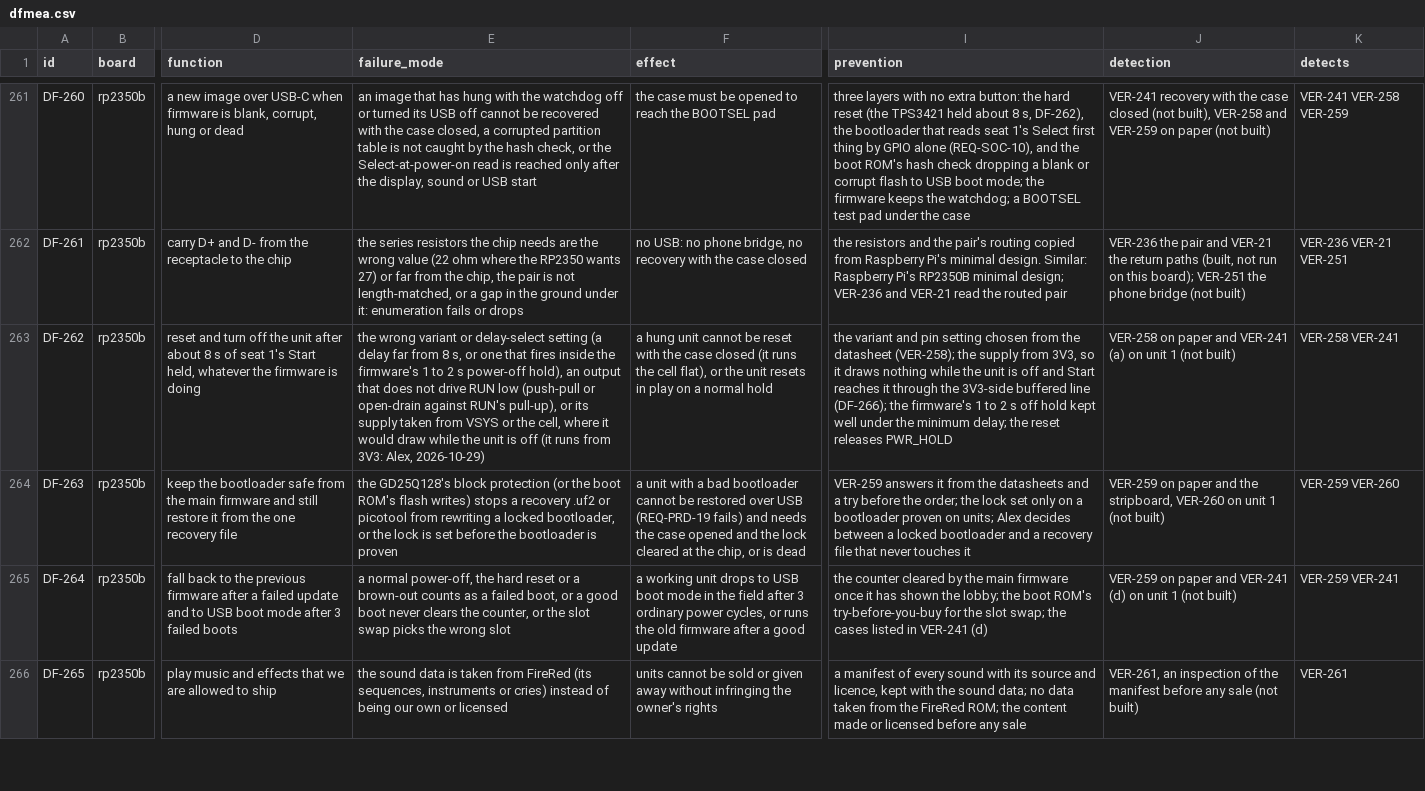
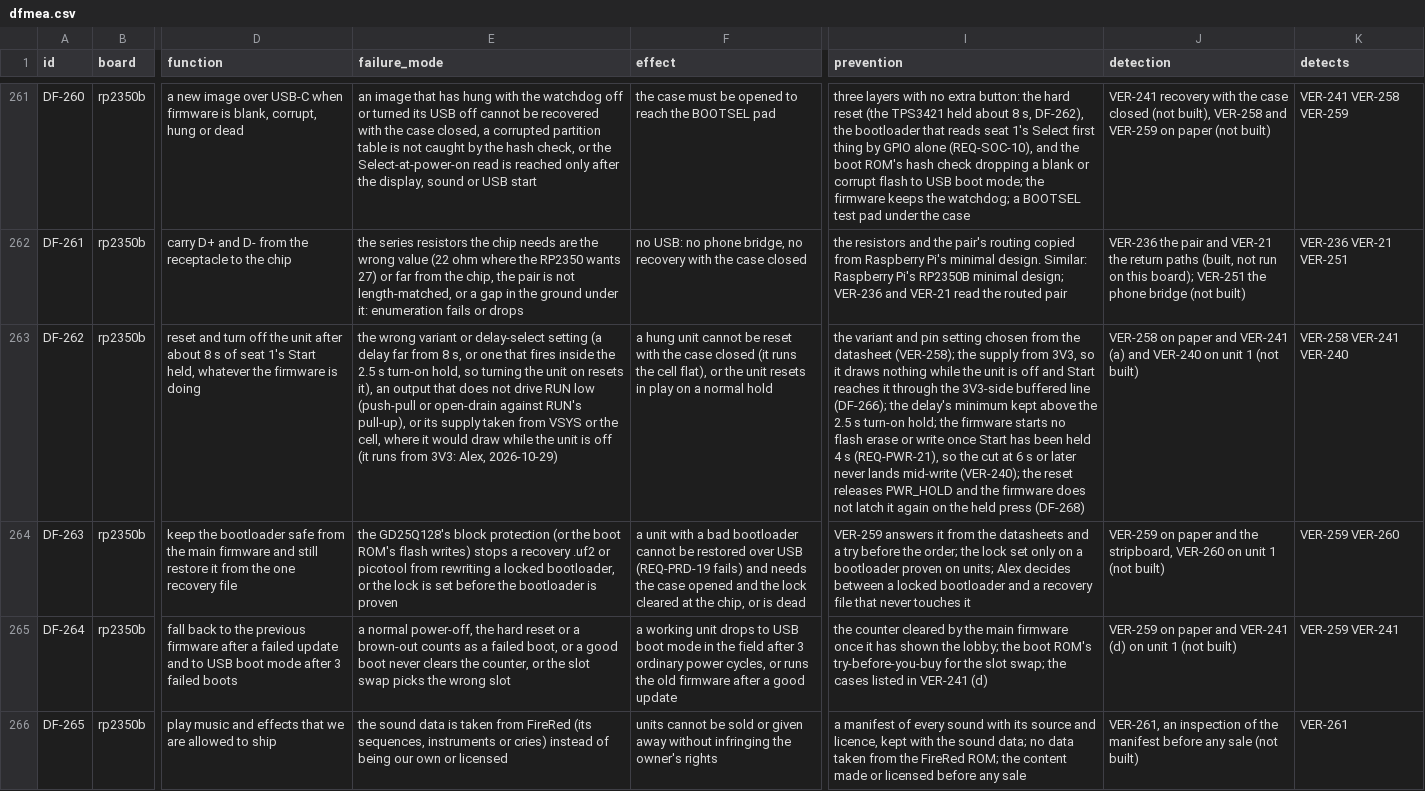
Before and after one commit to alex-berliner/mega_blastoise, a CSV file: hardware/vv/dfmea.csv, drawn as a sheet; only a part is shown, gaps mark what is left out; the diff covers the shown part only; the diff names each change by its address in the sheet, - before the commit and + after, or states it on an @@ line.

```diff
--- a/hardware/vv/dfmea.csv
+++ b/hardware/vv/dfmea.csv
-E263 (failure_mode): …inside the firmware's 1 to 2 s power-off hold), an output…
+E263 (failure_mode): …inside the 2.5 s turn-on hold, so turning the unit on resets it), an output…
-I263 (prevention): …(DF-266); the firmware's 1 to 2 s off hold kept well under the minimum delay; the reset releases PWR_HOLD
+I263 (prevention): …(DF-266); the delay's minimum kept above the 2.5 s turn-on hold; the firmware starts no flash erase or write once Start has been held 4 s (REQ-PWR-21), so the cut at 6 s or later never lands mid-write (VER-240); the reset releases PWR_HOLD and the firmware does not latch it again on the held press (DF-268)
-J263 (detection): …VER-241 (a) on unit…
+J263 (detection): …VER-241 (a) and VER-240 on unit…
-K263 (detects): VER-258 VER-241
+K263 (detects): VER-258 VER-241 VER-240
```
Also changed, not shown: 1 added row and 2 edited cells elsewhere in this file, hardware/vv/verification.csv, 3 other files.
